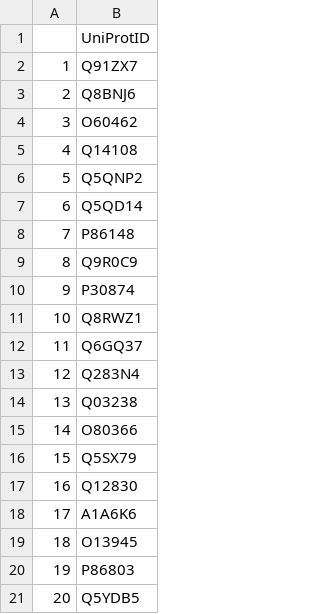
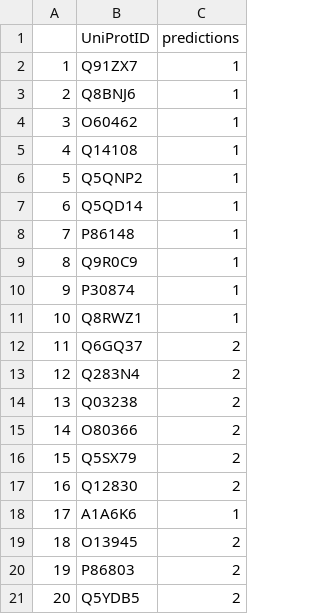
Before and after one commit to Jmonee/TooT-M, a CSV file: TooTMoutput/TooTMout.csv, drawn as a sheet; the diff names each change by its address in the sheet, - before the commit and + after, or states it on an @@ line.

Commit message:
fixed typo

```diff
--- a/TooTMoutput/TooTMout.csv
+++ b/TooTMoutput/TooTMout.csv
+column C (predictions), rows 2-21: 1 | 1 | 1 | 1 | 1 | 1 | 1 | 1 | 1 | 1 | 2 | 2 | 2 | 2 | 2 | 2 | 1 | 2 | 2 | 2
```
Also changed, not shown: 2 other files.
